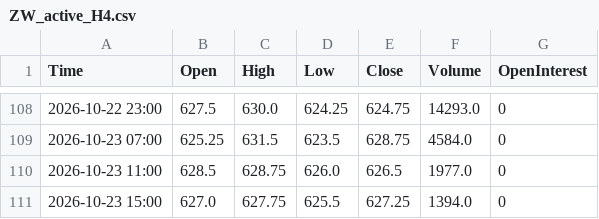
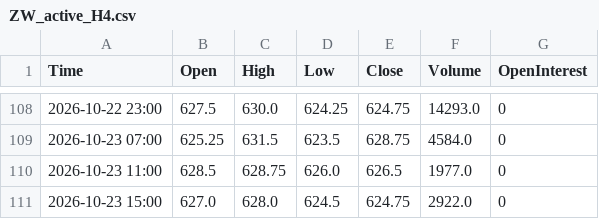
Before and after one commit to Thang-Cbot/dashboard, a CSV file: Data/output/ZW_active_H4.csv, drawn as a sheet; only a part is shown, gaps mark what is left out.

```diff
--- a/Data/output/ZW_active_H4.csv
+++ b/Data/output/ZW_active_H4.csv
@@ -110,2 +110,2 @@ Time,Open,High,Low,Close,Volume,OpenInterest
 2026-10-23 11:00,628.5,628.75,626.0,626.5,1977.0,0
-2026-10-23 15:00,627.0,627.75,625.5,627.25,1394.0,0
+2026-10-23 15:00,627.0,628.0,624.5,624.75,2922.0,0
```
Also changed, not shown: 3 other files.
